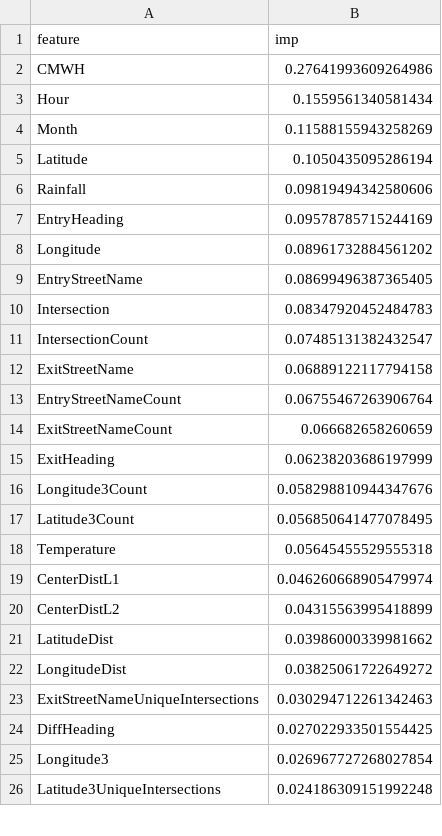
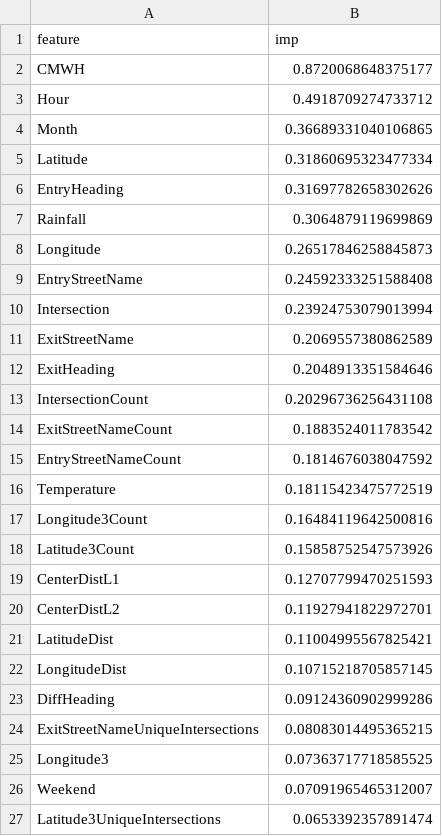
Before and after one commit to ayaanzhaque/Traffix, a CSV file: notebooks/fimp_overfitted.csv, drawn as a sheet; only a part is shown; the diff covers the shown part only.

```diff
--- a/notebooks/fimp_overfitted.csv
+++ b/notebooks/fimp_overfitted.csv
@@ -1,26 +1,27 @@
 feature,imp
-CMWH,0.27641993609264986
-Hour,0.1559561340581434
-Month,0.11588155943258269
-Latitude,0.1050435095286194
-Rainfall,0.09819494342580606
-EntryHeading,0.09578785715244169
-Longitude,0.08961732884561202
-EntryStreetName,0.08699496387365405
-Intersection,0.08347920452484783
-IntersectionCount,0.07485131382432547
-ExitStreetName,0.06889122117794158
-EntryStreetNameCount,0.06755467263906764
-ExitStreetNameCount,0.066682658260659
-ExitHeading,0.06238203686197999
-Longitude3Count,0.058298810944347676
-Latitude3Count,0.056850641477078495
-Temperature,0.05645455529555318
-CenterDistL1,0.046260668905479974
-CenterDistL2,0.04315563995418899
-LatitudeDist,0.03986000339981662
-LongitudeDist,0.03825061722649272
-ExitStreetNameUniqueIntersections,0.030294712261342463
-DiffHeading,0.027022933501554425
-Longitude3,0.026967727268027854
-Latitude3UniqueIntersections,0.024186309151992248
+CMWH,0.8720068648375177
+Hour,0.4918709274733712
+Month,0.36689331040106865
+Latitude,0.31860695323477334
+EntryHeading,0.31697782658302626
+Rainfall,0.3064879119699869
+Longitude,0.26517846258845873
+EntryStreetName,0.24592333251588408
+Intersection,0.23924753079013994
+ExitStreetName,0.2069557380862589
+ExitHeading,0.2048913351584646
+IntersectionCount,0.20296736256431108
+ExitStreetNameCount,0.1883524011783542
+EntryStreetNameCount,0.1814676038047592
+Temperature,0.18115423475772519
+Longitude3Count,0.16484119642500816
+Latitude3Count,0.15858752547573926
+CenterDistL1,0.12707799470251593
+CenterDistL2,0.11927941822972701
+LatitudeDist,0.11004995567825421
+LongitudeDist,0.10715218705857145
+DiffHeading,0.09124360902999286
+ExitStreetNameUniqueIntersections,0.08083014495365215
+Longitude3,0.07363717718585525
+Weekend,0.07091965465312007
+Latitude3UniqueIntersections,0.0653392357891474
```
Also changed, not shown: 2 added rows, 3 removed rows and 6 edited cells elsewhere in this file, 1 other file.
